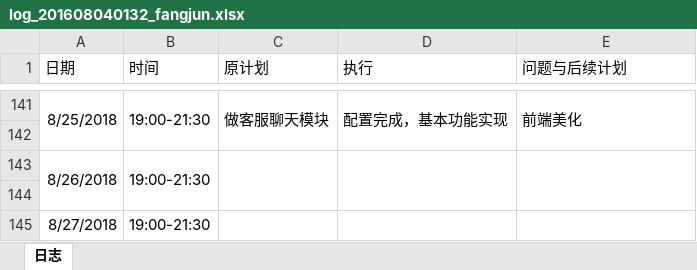
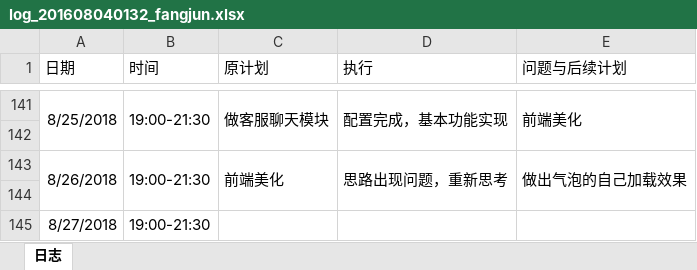
Before and after one commit to rubick123/immortals-s-project, an Excel workbook: awm/doc/log/log_201608040132_fangjun.xlsx, sheet 日志, drawn as a sheet; only a part is shown, gaps mark what is left out; values as stored, in another font and other column widths than the file's, no borders; the diff names each change by its address in the sheet, - before the commit and + after, or states it on an @@ line.

Commit message:
fangjun日志更新

```diff
--- a/awm/doc/log/log_201608040132_fangjun.xlsx (sheet 日志)
+++ b/awm/doc/log/log_201608040132_fangjun.xlsx (sheet 日志)
-C143 (原计划): (empty)
+C143 (原计划): 前端美化
-D143 (执行): (empty)
+D143 (执行): 思路出现问题，重新思考
-E143 (问题与后续计划): (empty)
+E143 (问题与后续计划): 做出气泡的自己加载效果
```
